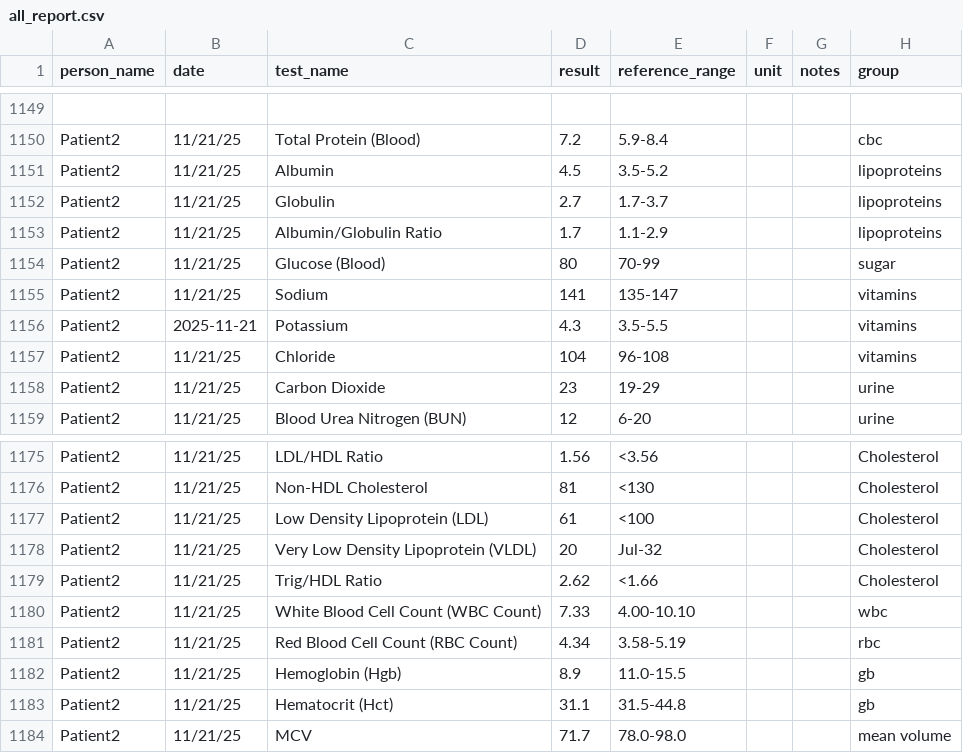
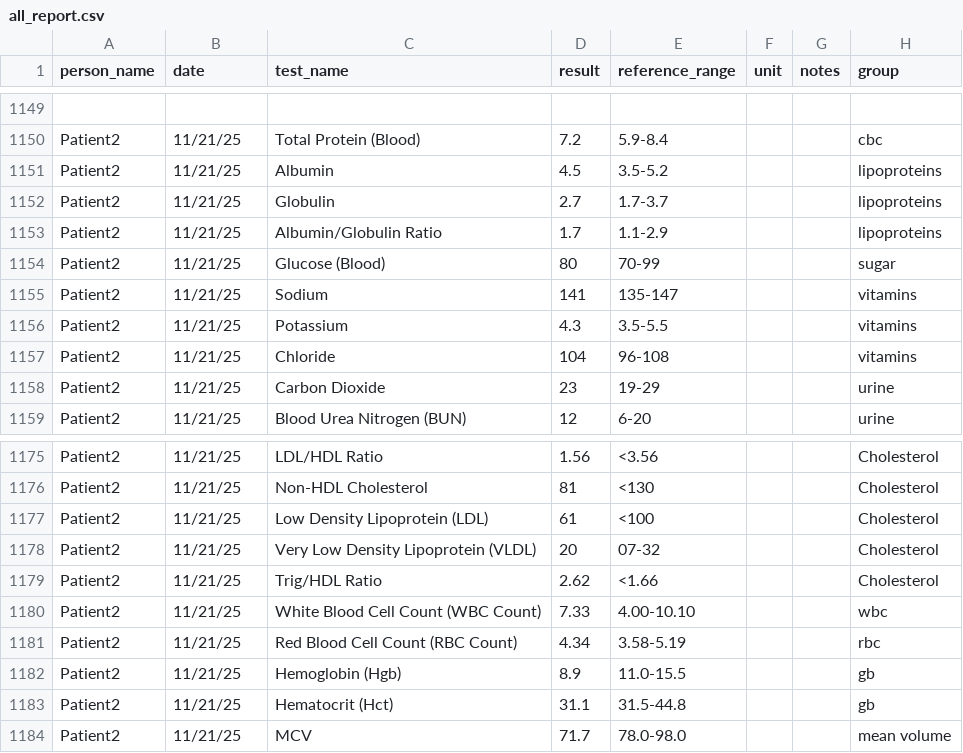
Before and after one commit to afsarkhan05/sheets, a CSV file: labs/groups/all_report.csv, drawn as a sheet; only a part is shown, gaps mark what is left out; the diff covers the shown part only.

```diff
--- a/labs/groups/all_report.csv
+++ b/labs/groups/all_report.csv
@@ -1155,3 +1155,3 @@ Patient2,11/21/25,Glucose (Blood),80,70-99,,,sugar
 Patient2,11/21/25,Sodium,141,135-147,,,vitamins
-Patient2, 2025-11-21,Potassium,4.3,3.5-5.5,,,vitamins
+Patient2,11/21/25,Potassium,4.3,3.5-5.5,,,vitamins
 Patient2,11/21/25,Chloride,104,96-108,,,vitamins
@@ -1177,3 +1177,3 @@ Patient2,11/21/25,Non-HDL Cholesterol,81,<130,,,Cholesterol
 Patient2,11/21/25,Low Density Lipoprotein (LDL),61,<100,,,Cholesterol
-Patient2,11/21/25,Very Low Density Lipoprotein (VLDL),20,Jul-32,,,Cholesterol
+Patient2,11/21/25,Very Low Density Lipoprotein (VLDL),20,07-32,,,Cholesterol
 Patient2,11/21/25,Trig/HDL Ratio,2.62,<1.66,,,Cholesterol
```
Also changed, not shown: 15 edited cells elsewhere in this file.
